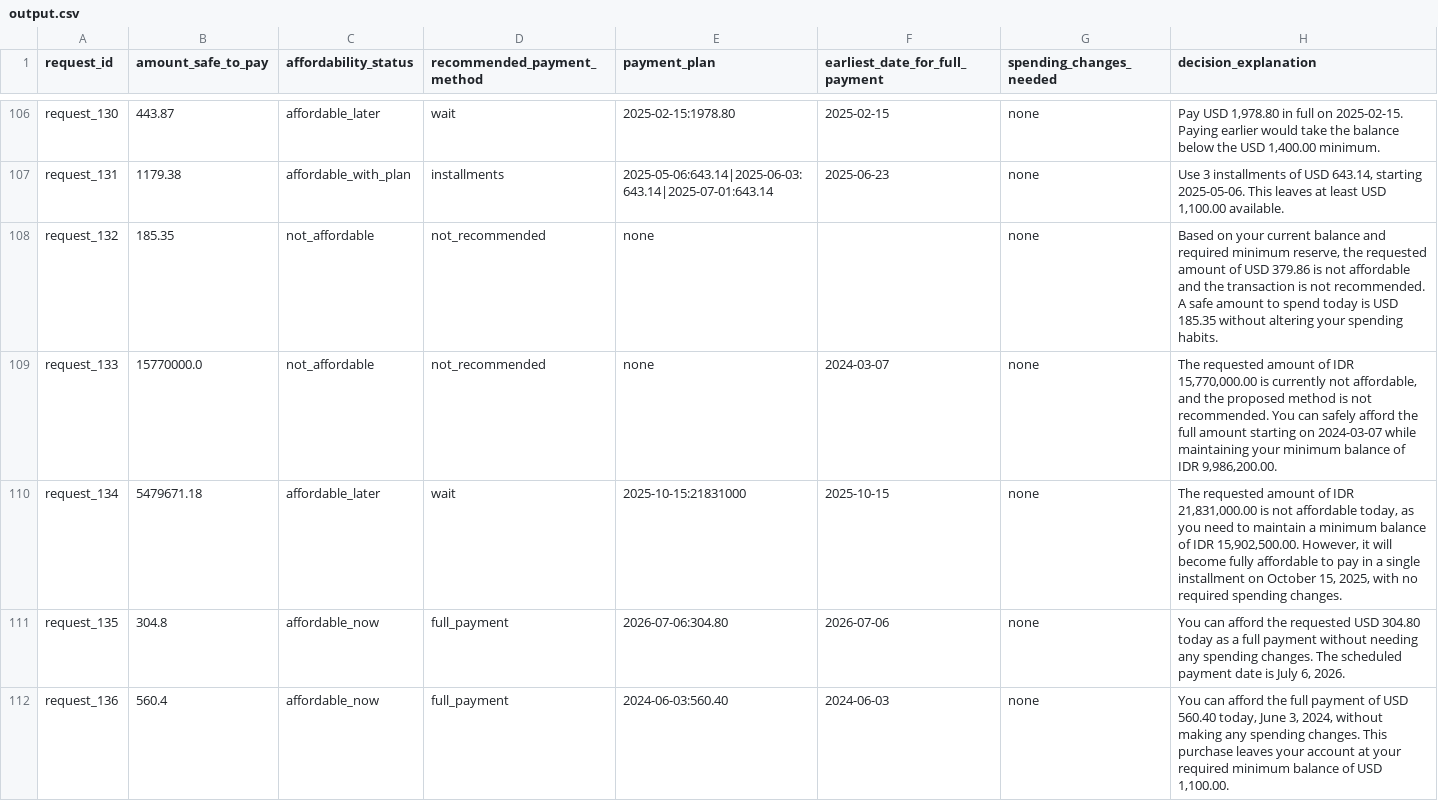
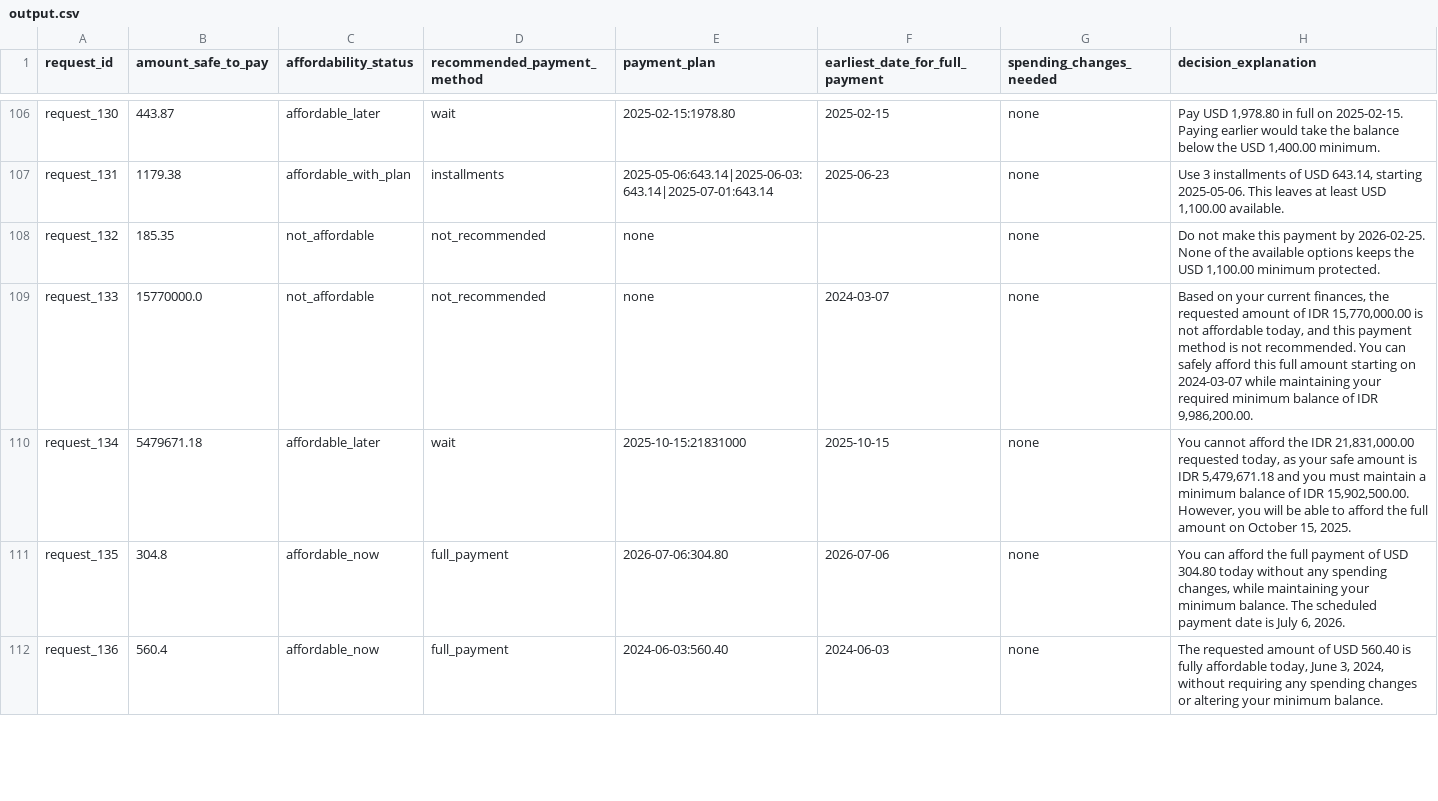
Before and after one commit to meetp200547/hackerrank-orchestrate-september26, a CSV file: output.csv, drawn as a sheet; only a part is shown, gaps mark what is left out; the diff covers the shown part only.

```diff
--- a/output.csv
+++ b/output.csv
@@ -107,6 +107,6 @@ request_130,443.87,affordable_later,wait,2025-02-15:1978.80,2025-02-15,none,"Pay
 request_131,1179.38,affordable_with_plan,installments,2025-05-06:643.14|2025-06-03:643.14|2025-07-01:643.14,2025-06-23,none,"Use 3 installments of USD 643.14, starting 2025-05-06. This leaves at least USD 1,100.00 available."
-request_132,185.35,not_affordable,not_recommended,none,,none,"Based on your current balance and required minimum reserve, the requested amount of USD 379.86 is not affordable and the transaction is not recommended. A safe amount to spend today is USD 185.35 without altering your spending habits."
-request_133,15770000.0,not_affordable,not_recommended,none,2024-03-07,none,"The requested amount of IDR 15,770,000.00 is currently not affordable, and the proposed method is not recommended. You can safely afford the full amount starting on 2024-03-07 while maintaining your minimum balance of IDR 9,986,200.00."
-request_134,5479671.18,affordable_later,wait,2025-10-15:21831000,2025-10-15,none,"The requested amount of IDR 21,831,000.00 is not affordable today, as you need to maintain a minimum balance of IDR 15,902,500.00. However, it will become fully affordable to pay in a single installment on October 15, 2025, with no required spending changes."
-request_135,304.8,affordable_now,full_payment,2026-07-06:304.80,2026-07-06,none,"You can afford the requested USD 304.80 today as a full payment without needing any spending changes. The scheduled payment date is July 6, 2026."
-request_136,560.4,affordable_now,full_payment,2024-06-03:560.40,2024-06-03,none,"You can afford the full payment of USD 560.40 today, June 3, 2024, without making any spending changes. This purchase leaves your account at your required minimum balance of USD 1,100.00."
+request_132,185.35,not_affordable,not_recommended,none,,none,"Do not make this payment by 2026-02-25. None of the available options keeps the USD 1,100.00 minimum protected."
+request_133,15770000.0,not_affordable,not_recommended,none,2024-03-07,none,"Based on your current finances, the requested amount of IDR 15,770,000.00 is not affordable today, and this payment method is not recommended. You can safely afford this full amount starting on 2024-03-07 while maintaining your required minimum balance of IDR 9,986,200.00."
+request_134,5479671.18,affordable_later,wait,2025-10-15:21831000,2025-10-15,none,"You cannot afford the IDR 21,831,000.00 requested today, as your safe amount is IDR 5,479,671.18 and you must maintain a minimum balance of IDR 15,902,500.00. However, you will be able to afford the full amount on October 15, 2025."
+request_135,304.8,affordable_now,full_payment,2026-07-06:304.80,2026-07-06,none,"You can afford the full payment of USD 304.80 today without any spending changes, while maintaining your minimum balance. The scheduled payment date is July 6, 2026."
+request_136,560.4,affordable_now,full_payment,2024-06-03:560.40,2024-06-03,none,"The requested amount of USD 560.40 is fully affordable today, June 3, 2024, without requiring any spending changes or altering your minimum balance."
```
Also changed, not shown: 87 edited cells elsewhere in this file, 11 other files.
